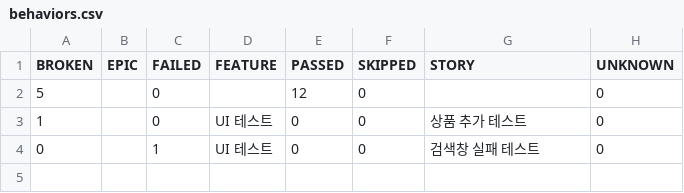
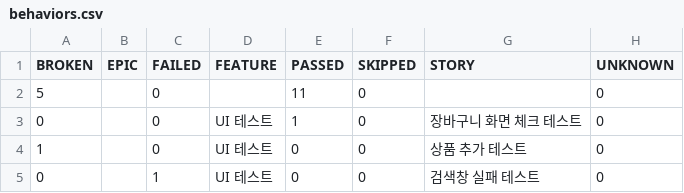
Before and after one commit to yoplekiller/QATEST, a CSV file: data/behaviors.csv, drawn as a sheet.

```diff
--- a/data/behaviors.csv
+++ b/data/behaviors.csv
@@ -1,3 +1,4 @@
 "BROKEN","EPIC","FAILED","FEATURE","PASSED","SKIPPED","STORY","UNKNOWN"
-"5","","0","","12","0","","0"
+"5","","0","","11","0","","0"
+"0","","0","UI 테스트","1","0","장바구니 화면 체크 테스트","0"
 "1","","0","UI 테스트","0","0","상품 추가 테스트","0"
```
Also changed, not shown: data/suites.csv, 54 other files.
